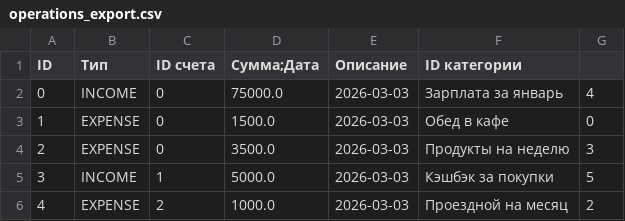
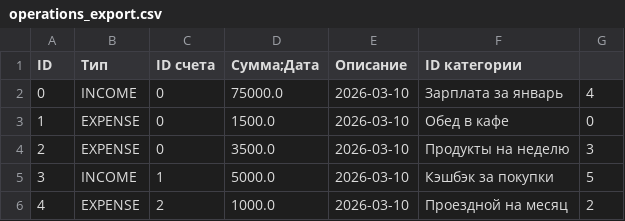
Before and after one commit to Chromiumore/IndDevTigerBank, a CSV file: operations_export.csv, drawn as a sheet.

Commit message:
json export strategy

```diff
--- a/operations_export.csv
+++ b/operations_export.csv
@@ -1,6 +1,6 @@
 ID,Тип,ID счета,Сумма;Дата,Описание,ID категории
-0,INCOME,0,75000.0,2026-03-03,Зарплата за январь,4
-1,EXPENSE,0,1500.0,2026-03-03,Обед в кафе,0
-2,EXPENSE,0,3500.0,2026-03-03,Продукты на неделю,3
-3,INCOME,1,5000.0,2026-03-03,Кэшбэк за покупки,5
-4,EXPENSE,2,1000.0,2026-03-03,Проездной на месяц,2
+0,INCOME,0,75000.0,2026-03-10,Зарплата за январь,4
+1,EXPENSE,0,1500.0,2026-03-10,Обед в кафе,0
+2,EXPENSE,0,3500.0,2026-03-10,Продукты на неделю,3
+3,INCOME,1,5000.0,2026-03-10,Кэшбэк за покупки,5
+4,EXPENSE,2,1000.0,2026-03-10,Проездной на месяц,2
```
Also changed, not shown: 9 other files.
